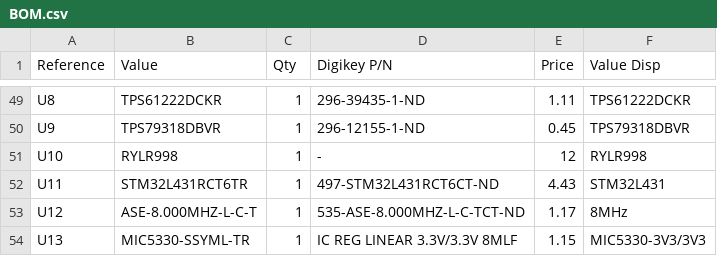
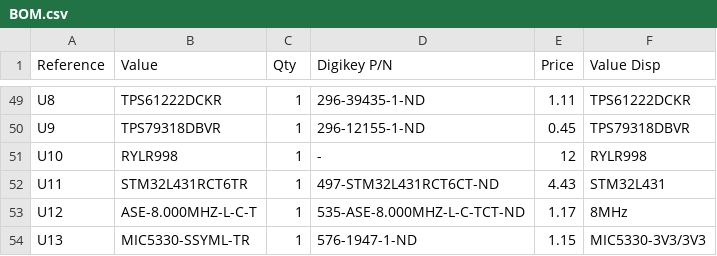
Before and after one commit to m-guihard/relativeGPS, a CSV file: PCB/BOM.csv, drawn as a sheet; only a part is shown, gaps mark what is left out.

Commit message:
Regen BOM

```diff
--- a/PCB/BOM.csv
+++ b/PCB/BOM.csv
@@ -53,2 +53,2 @@ U11,STM32L431RCT6TR,1,497-STM32L431RCT6CT-ND,4.43,STM32L431
 U12,ASE-8.000MHZ-L-C-T,1,535-ASE-8.000MHZ-L-C-TCT-ND,1.17,8MHz
-U13,MIC5330-SSYML-TR,1,IC REG LINEAR 3.3V/3.3V 8MLF,1.15,MIC5330-3V3/3V3
+U13,MIC5330-SSYML-TR,1,576-1947-1-ND,1.15,MIC5330-3V3/3V3
```
